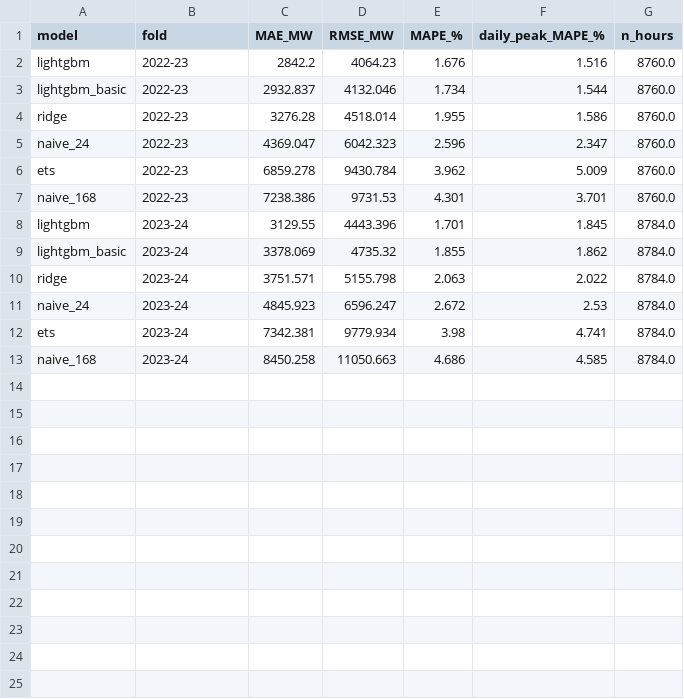
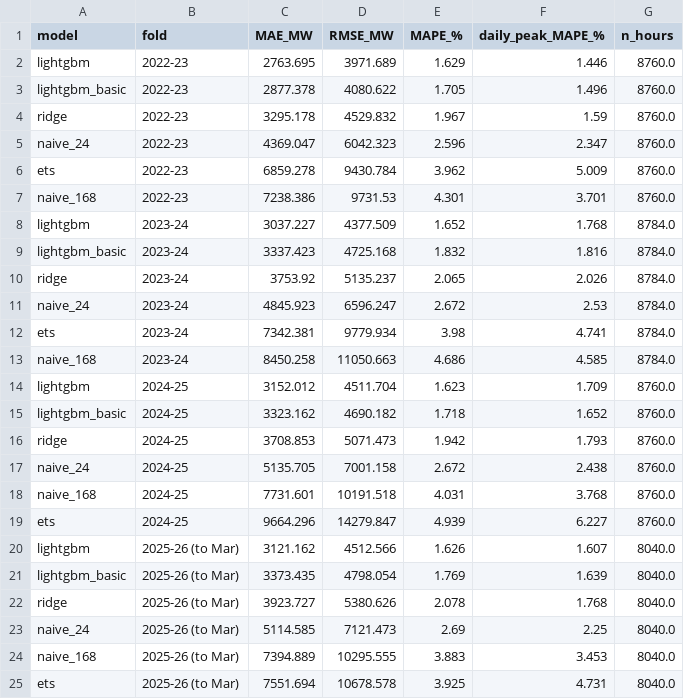
Before and after one commit to ankitsharmaMCET/india-demand-forecasting, a CSV file: results/metrics_all_folds.csv, drawn as a sheet; removed rows and columns are numbered as before the commit, all else as after; the diff names each change by its address in the sheet, - before the commit and + after, or states it on an @@ line.

```diff
--- a/results/metrics_all_folds.csv
+++ b/results/metrics_all_folds.csv
-row 2: lightgbm | 2022-23 | 2842.2 | 4064.23 | 1.676 | 1.516 | 8760.0
-row 3: lightgbm_basic | 2022-23 | 2932.837 | 4132.046 | 1.734 | 1.544 | 8760.0
-row 4: ridge | 2022-23 | 3276.28 | 4518.014 | 1.955 | 1.586 | 8760.0
+row 2: lightgbm | 2022-23 | 2763.695 | 3971.689 | 1.629 | 1.446 | 8760.0
+row 3: lightgbm_basic | 2022-23 | 2877.378 | 4080.622 | 1.705 | 1.496 | 8760.0
+row 4: ridge | 2022-23 | 3295.178 | 4529.832 | 1.967 | 1.59 | 8760.0
-row 8: lightgbm | 2023-24 | 3129.55 | 4443.396 | 1.701 | 1.845 | 8784.0
-row 9: lightgbm_basic | 2023-24 | 3378.069 | 4735.32 | 1.855 | 1.862 | 8784.0
-row 10: ridge | 2023-24 | 3751.571 | 5155.798 | 2.063 | 2.022 | 8784.0
+row 8: lightgbm | 2023-24 | 3037.227 | 4377.509 | 1.652 | 1.768 | 8784.0
+row 9: lightgbm_basic | 2023-24 | 3337.423 | 4725.168 | 1.832 | 1.816 | 8784.0
+row 10: ridge | 2023-24 | 3753.92 | 5135.237 | 2.065 | 2.026 | 8784.0
+row 14: lightgbm | 2024-25 | 3152.012 | 4511.704 | 1.623 | 1.709 | 8760.0
+row 15: lightgbm_basic | 2024-25 | 3323.162 | 4690.182 | 1.718 | 1.652 | 8760.0
+row 16: ridge | 2024-25 | 3708.853 | 5071.473 | 1.942 | 1.793 | 8760.0
+row 17: naive_24 | 2024-25 | 5135.705 | 7001.158 | 2.672 | 2.438 | 8760.0
+row 18: naive_168 | 2024-25 | 7731.601 | 10191.518 | 4.031 | 3.768 | 8760.0
+row 19: ets | 2024-25 | 9664.296 | 14279.847 | 4.939 | 6.227 | 8760.0
+row 20: lightgbm | 2025-26 (to Mar) | 3121.162 | 4512.566 | 1.626 | 1.607 | 8040.0
+row 21: lightgbm_basic | 2025-26 (to Mar) | 3373.435 | 4798.054 | 1.769 | 1.639 | 8040.0
+row 22: ridge | 2025-26 (to Mar) | 3923.727 | 5380.626 | 2.078 | 1.768 | 8040.0
+row 23: naive_24 | 2025-26 (to Mar) | 5114.585 | 7121.473 | 2.69 | 2.25 | 8040.0
+row 24: naive_168 | 2025-26 (to Mar) | 7394.889 | 10295.555 | 3.883 | 3.453 | 8040.0
+row 25: ets | 2025-26 (to Mar) | 7551.694 | 10678.578 | 3.925 | 4.731 | 8040.0
```
Also changed, not shown: results/mape_by_hour.csv, results/mape_by_month.csv, 22 other files.
